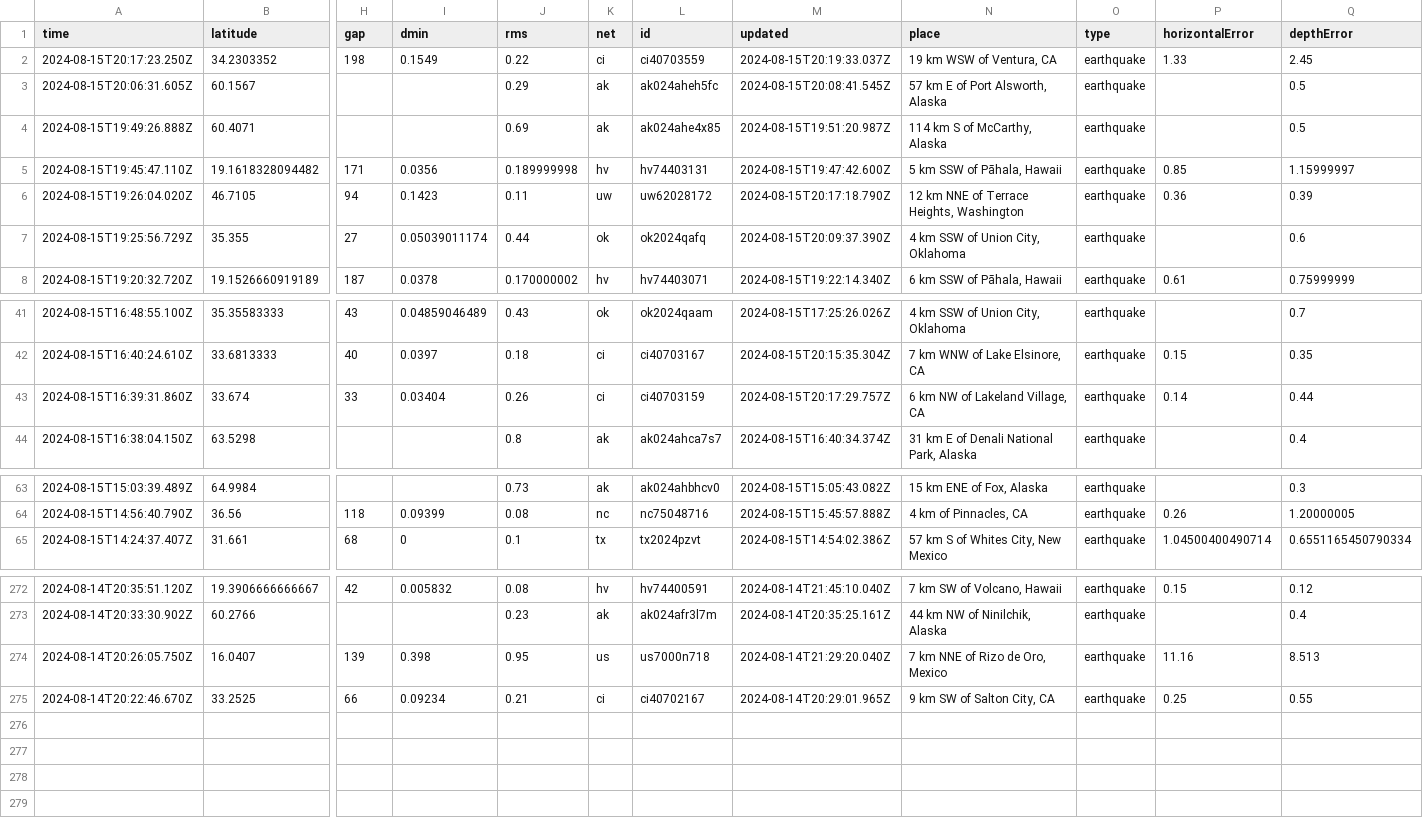
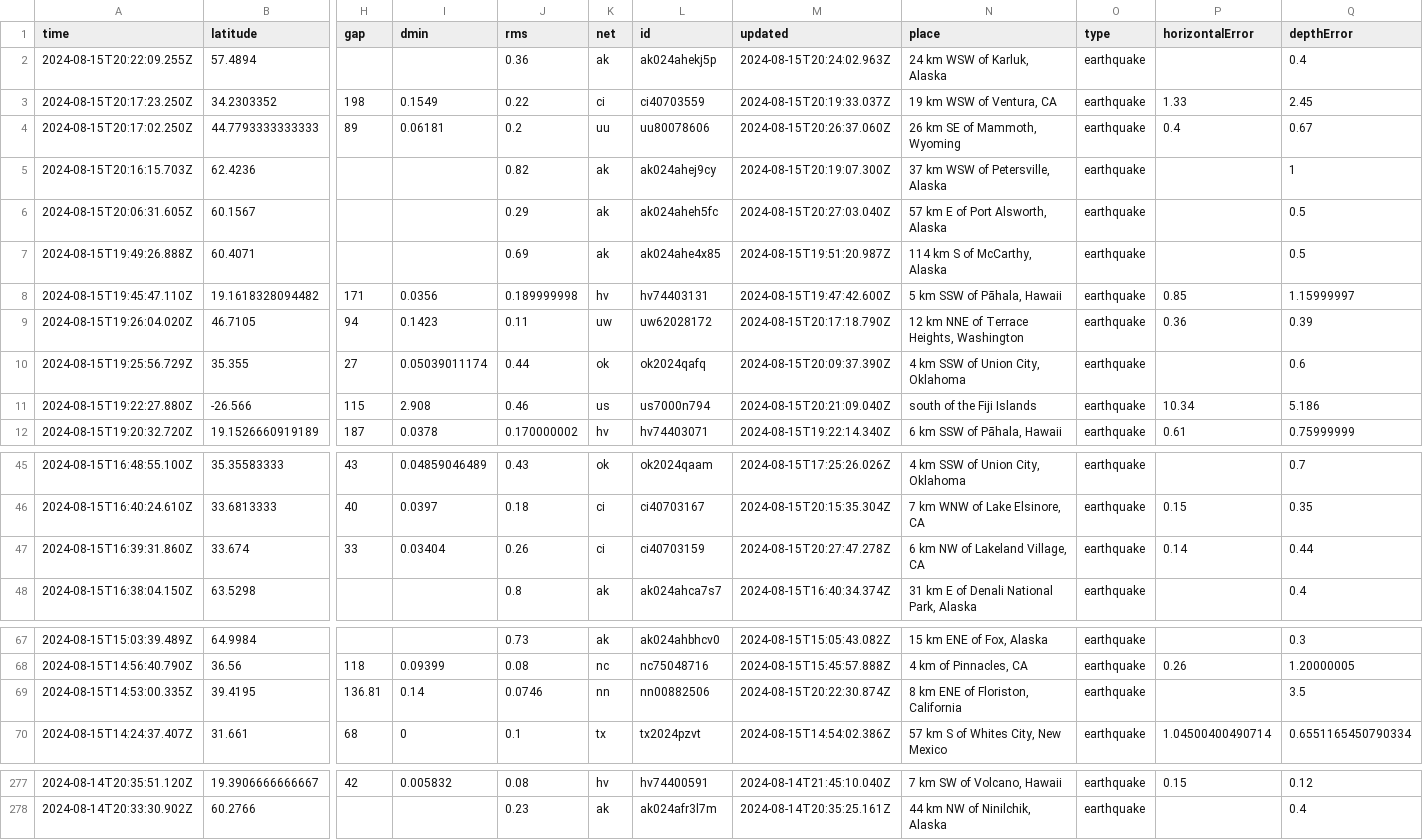
Before and after one commit to HowardTan-repo/demo-github-actions, a CSV file: usgs_current.csv, drawn as a sheet; only a part is shown, gaps mark what is left out; removed rows and columns are numbered as before the commit, all else as after; rows hold the shown columns only; the diff names each change by its address in the sheet, - before the commit and + after, or states it on an @@ line.

```diff
--- a/usgs_current.csv
+++ b/usgs_current.csv
+row 2: 2024-08-15T20:22:09.255Z | 57.4894 |  |  | 0.36 | ak | ak024ahekj5p | 2024-08-15T20:24:02.963Z | 24 km WSW of Karluk, Alaska | earthquake |  | 0.4
+row 4: 2024-08-15T20:17:02.250Z | 44.7793333333333 | 89 | 0.06181 | 0.2 | uu | uu80078606 | 2024-08-15T20:26:37.060Z | 26 km SE of Mammoth, Wyoming | earthquake | 0.4 | 0.67
+row 5: 2024-08-15T20:16:15.703Z | 62.4236 |  |  | 0.82 | ak | ak024ahej9cy | 2024-08-15T20:19:07.300Z | 37 km WSW of Petersville, Alaska | earthquake |  | 1
-M6 (updated): 2024-08-15T20:08:41.545Z
+M6 (updated): 2024-08-15T20:27:03.040Z
+row 11: 2024-08-15T19:22:27.880Z | -26.566 | 115 | 2.908 | 0.46 | us | us7000n794 | 2024-08-15T20:21:09.040Z | south of the Fiji Islands | earthquake | 10.34 | 5.186
-M47 (updated): 2024-08-15T20:17:29.757Z
+M47 (updated): 2024-08-15T20:27:47.278Z
+row 69: 2024-08-15T14:53:00.335Z | 39.4195 | 136.81 | 0.14 | 0.0746 | nn | nn00882506 | 2024-08-15T20:22:30.874Z | 8 km ENE of Floriston, California | earthquake |  | 3.5
-row 274: 2024-08-14T20:26:05.750Z | 16.0407 | 139 | 0.398 | 0.95 | us | us7000n718 | 2024-08-14T21:29:20.040Z | 7 km NNE of Rizo de Oro, Mexico | earthquake | 11.16 | 8.513
-row 275: 2024-08-14T20:22:46.670Z | 33.2525 | 66 | 0.09234 | 0.21 | ci | ci40702167 | 2024-08-14T20:29:01.965Z | 9 km SW of Salton City, CA | earthquake | 0.25 | 0.55
```
Also changed, not shown: usgs_main.csv.
